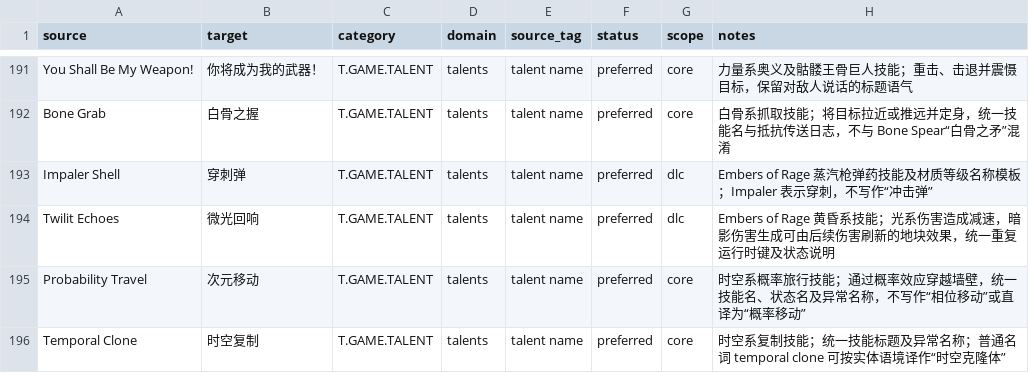
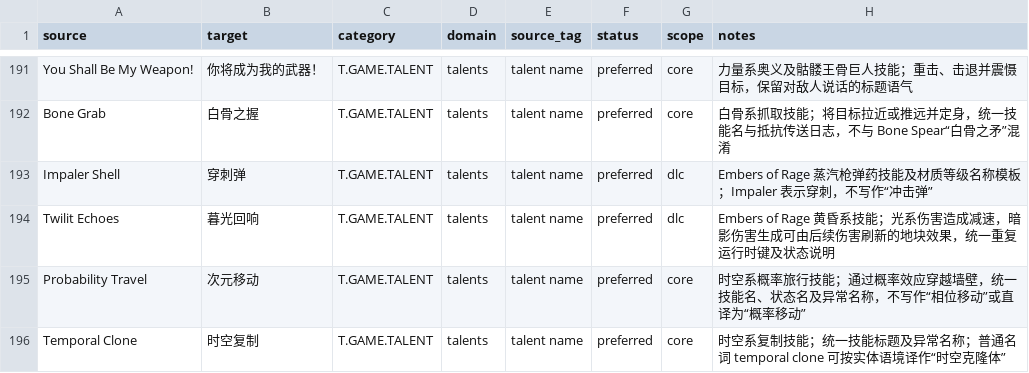
Before and after one commit to yutio8888/tome4-chinese-translation, a TSV file: terminology/talents.tsv, drawn as a sheet; only a part is shown, gaps mark what is left out.

```diff
--- a/terminology/talents.tsv
+++ b/terminology/talents.tsv
@@ -193,3 +193,3 @@ Bone Grab	白骨之握	T.GAME.TALENT	talents	talent name	preferred	core	白骨
 Impaler Shell	穿刺弹	T.GAME.TALENT	talents	talent name	preferred	dlc	Embers of Rage 蒸汽枪弹药技能及材质等级名称模板；Impaler 表示穿刺，不写作“冲击弹”
-Twilit Echoes	微光回响	T.GAME.TALENT	talents	talent name	preferred	dlc	Embers of Rage 黄昏系技能；光系伤害造成减速，暗影伤害生成可由后续伤害刷新的地块效果，统一重复运行时键及状态说明
+Twilit Echoes	暮光回响	T.GAME.TALENT	talents	talent name	preferred	dlc	Embers of Rage 黄昏系技能；光系伤害造成减速，暗影伤害生成可由后续伤害刷新的地块效果，统一重复运行时键及状态说明
 Probability Travel	次元移动	T.GAME.TALENT	talents	talent name	preferred	core	时空系概率旅行技能；通过概率效应穿越墙壁，统一技能名、状态名及异常名称，不写作“相位移动”或直译为“概率移动”
```
Also changed, not shown: 8 other files.
